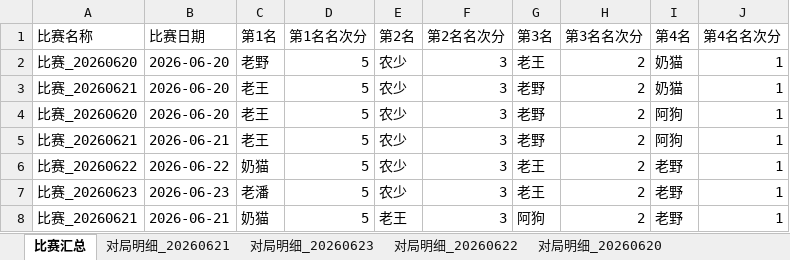
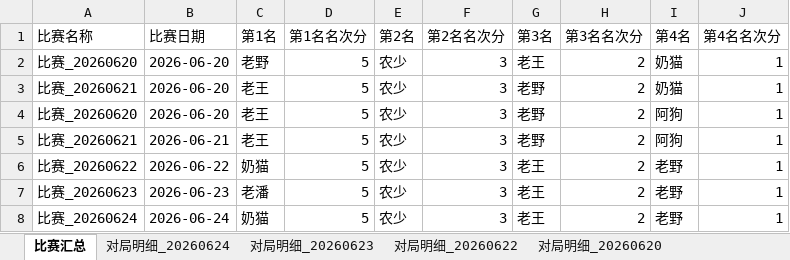
Before and after one commit to rainbin47/majiang-game, an Excel workbook: 麻坛所有比赛数据.xlsx, sheet 比赛汇总, drawn as a sheet; values as stored, in another font and other column widths than the file's, no borders; the diff names each change by its address in the sheet, - before the commit and + after, or states it on an @@ line.

```diff
--- a/麻坛所有比赛数据.xlsx (sheet 比赛汇总)
+++ b/麻坛所有比赛数据.xlsx (sheet 比赛汇总)
+sheet tab: 对局明细_20260624
-A8 (比赛名称): 比赛_20260621
+A8 (比赛名称): 比赛_20260624
-B8 (比赛日期): 2026-06-21
+B8 (比赛日期): 2026-06-24
-E8 (第2名): 老王
+E8 (第2名): 农少
-G8 (第3名): 阿狗
+G8 (第3名): 老王
```
Also changed, not shown: sheet 对局明细_20260621, other sheet tabs.
